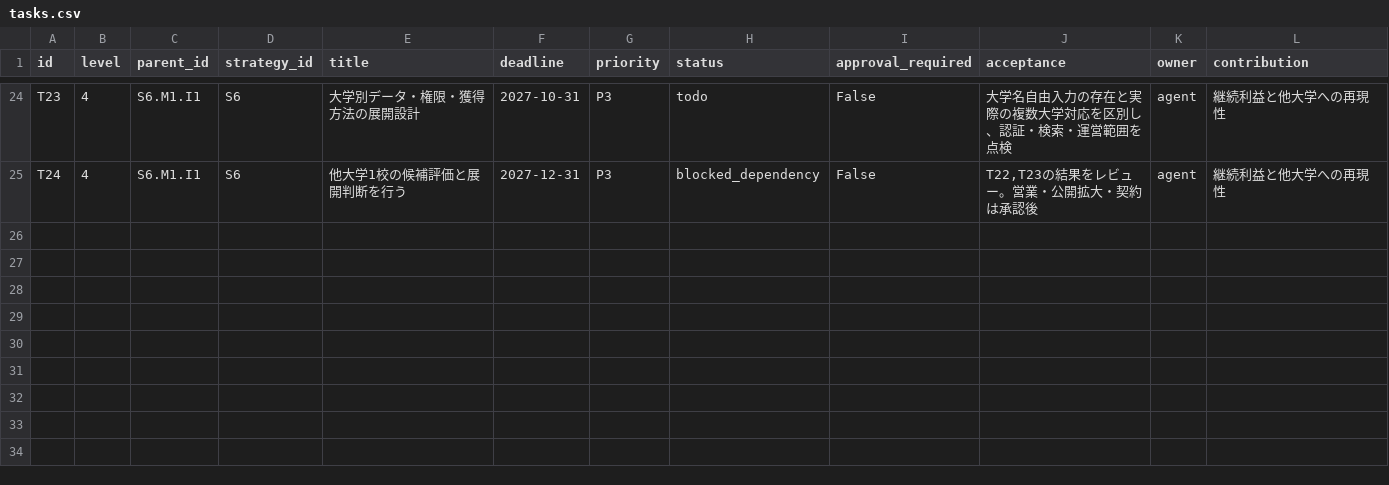
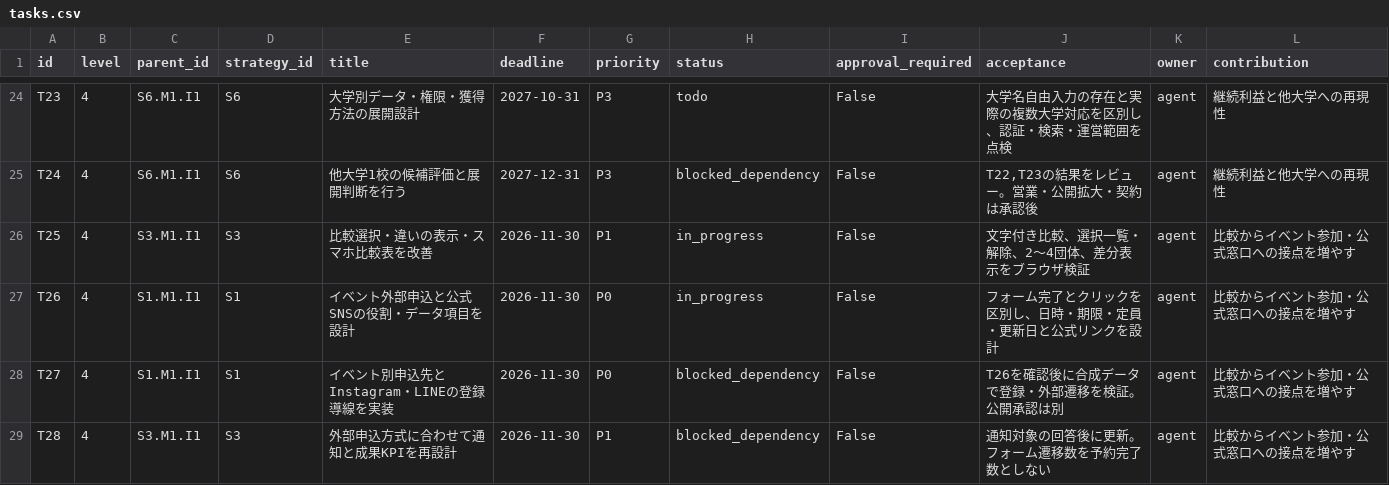
Before and after one commit to shigatetsuya-jpg/-Navi, a CSV file: docs/tasks.csv, drawn as a sheet; only a part is shown, gaps mark what is left out.

```diff
--- a/docs/tasks.csv
+++ b/docs/tasks.csv
@@ -25 +25,5 @@ T23,4,S6.M1.I1,S6,大学別データ・権限・獲得方法の展開設計,2027
 T24,4,S6.M1.I1,S6,他大学1校の候補評価と展開判断を行う,2027-12-31,P3,blocked_dependency,False,"T22,T23の結果をレビュー。営業・公開拡大・契約は承認後",agent,継続利益と他大学への再現性
+T25,4,S3.M1.I1,S3,比較選択・違いの表示・スマホ比較表を改善,2026-11-30,P1,in_progress,False,文字付き比較、選択一覧・解除、2〜4団体、差分表示をブラウザ検証,agent,比較からイベント参加・公式窓口への接点を増やす
+T26,4,S1.M1.I1,S1,イベント外部申込と公式SNSの役割・データ項目を設計,2026-11-30,P0,in_progress,False,フォーム完了とクリックを区別し、日時・期限・定員・更新日と公式リンクを設計,agent,比較からイベント参加・公式窓口への接点を増やす
+T27,4,S1.M1.I1,S1,イベント別申込先とInstagram・LINEの登録導線を実装,2026-11-30,P0,blocked_dependency,False,T26を確認後に合成データで登録・外部遷移を検証。公開承認は別,agent,比較からイベント参加・公式窓口への接点を増やす
+T28,4,S3.M1.I1,S3,外部申込方式に合わせて通知と成果KPIを再設計,2026-11-30,P1,blocked_dependency,False,通知対象の回答後に更新。フォーム遷移数を予約完了数としない,agent,比較からイベント参加・公式窓口への接点を増やす
```
Also changed, not shown: 9 other files.
